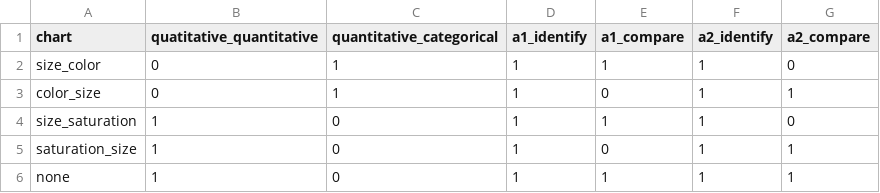
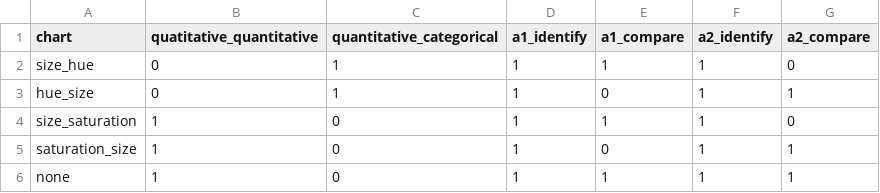
Before and after one commit to aditeyapandey/Genorec-Engine, a CSV file: model/stage1b.csv, drawn as a sheet.

```diff
--- a/model/stage1b.csv
+++ b/model/stage1b.csv
@@ -1,4 +1,4 @@
 chart,quatitative_quantitative,quantitative_categorical,a1_identify,a1_compare,a2_identify,a2_compare
-size_color,0,1,1,1,1,0
-color_size,0,1,1,0,1,1
+size_hue,0,1,1,1,1,0
+hue_size,0,1,1,0,1,1
 size_saturation,1,0,1,1,1,0
```
Also changed, not shown: 4 other files.
